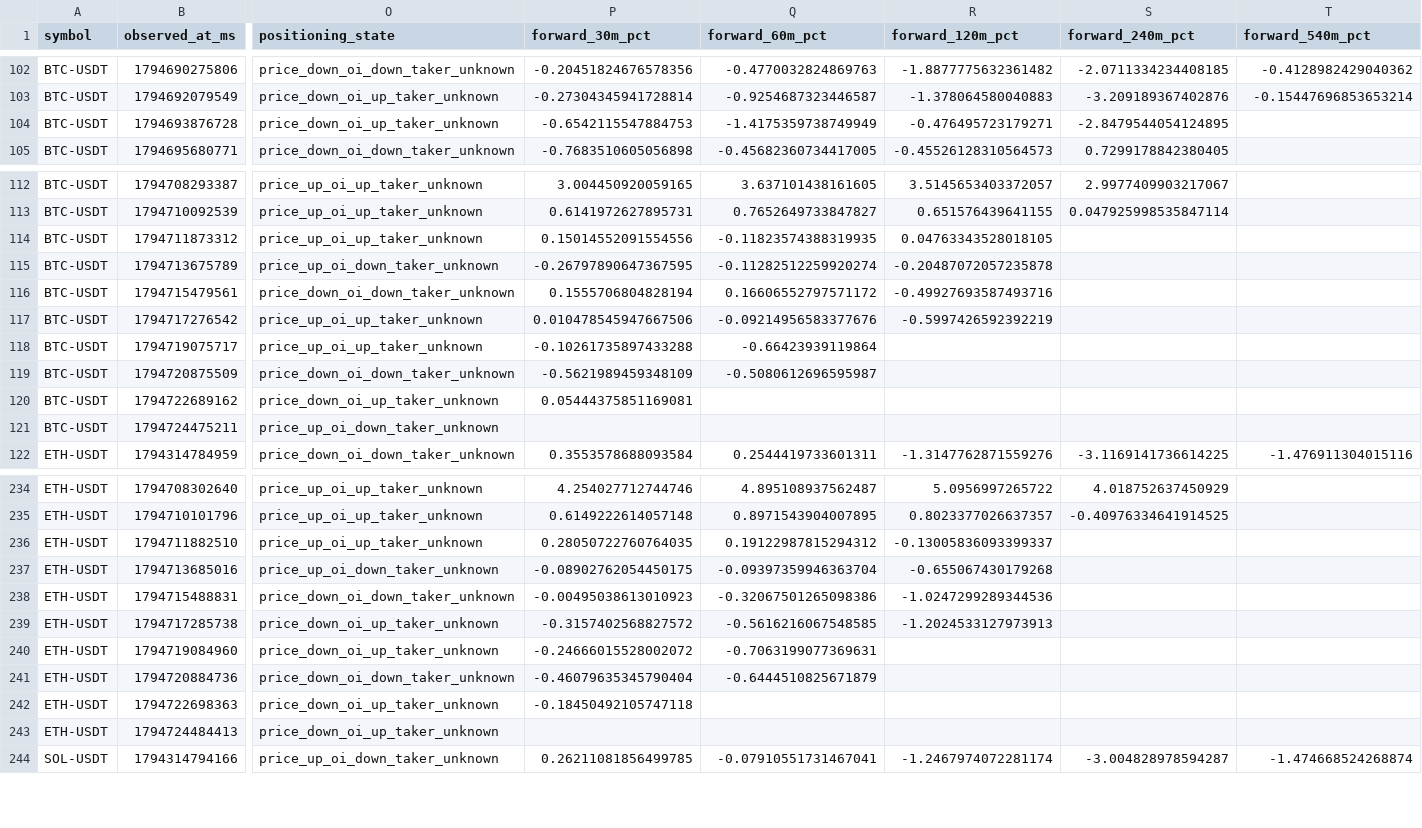
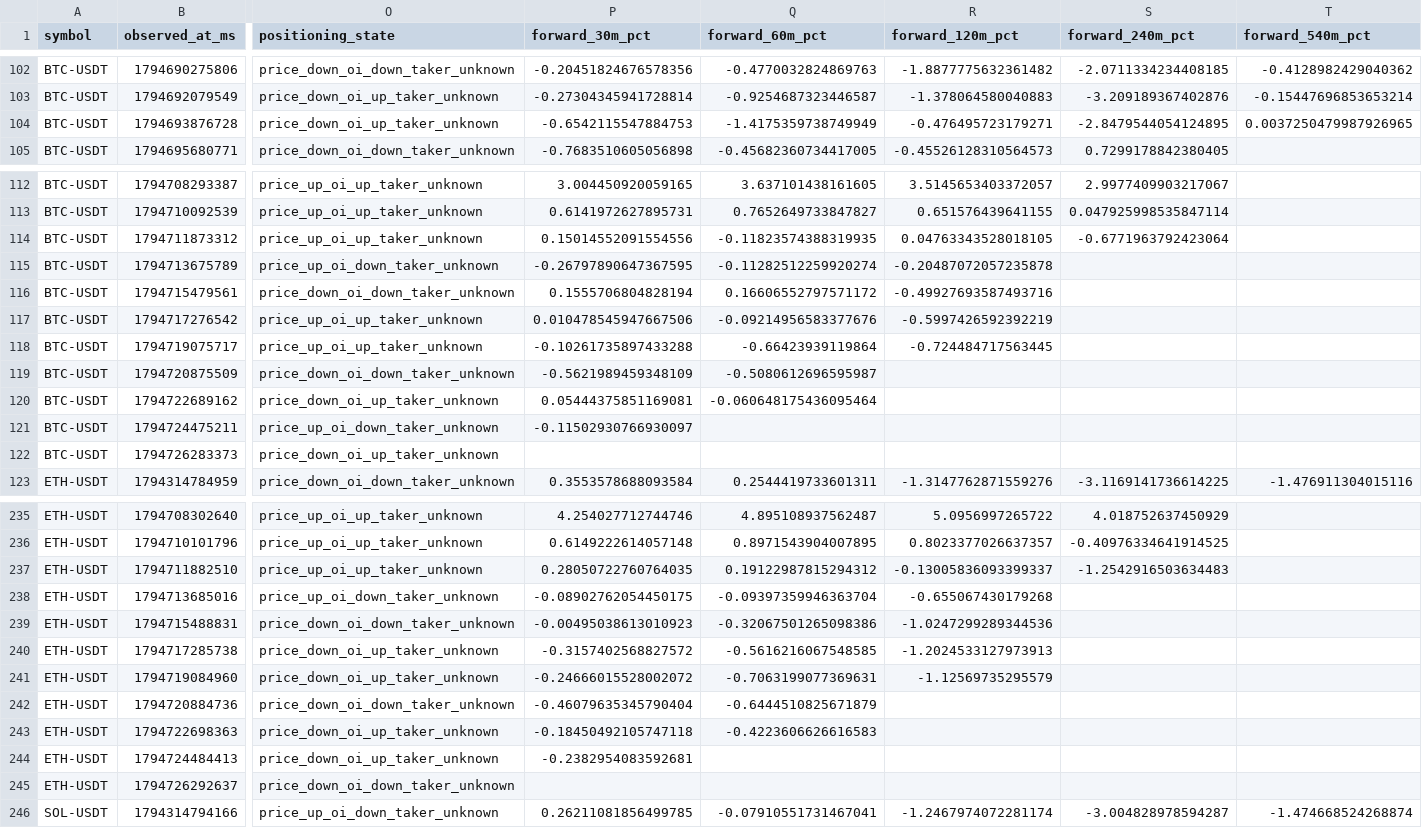
Before and after one commit to Gamadril34rus/astra_bot, a CSV file: data/bingx_usdm/positioning_shadow/positioning_samples.csv, drawn as a sheet; only a part is shown, gaps mark what is left out; addresses are those after the commit; rows hold the shown columns only; the diff covers the shown part only; the diff names each change by its address in the sheet, - before the commit and + after, or states it on an @@ line.

```diff
--- a/data/bingx_usdm/positioning_shadow/positioning_samples.csv
+++ b/data/bingx_usdm/positioning_shadow/positioning_samples.csv
-T104 (forward_540m_pct): (empty)
+T104 (forward_540m_pct): 0.0037250479987926965
-S114 (forward_240m_pct): (empty)
+S114 (forward_240m_pct): -0.6771963792423064
-R118 (forward_120m_pct): (empty)
+R118 (forward_120m_pct): -0.724484717563445
-Q120 (forward_60m_pct): (empty)
+Q120 (forward_60m_pct): -0.060648175436095464
-P121 (forward_30m_pct): (empty)
+P121 (forward_30m_pct): -0.11502930766930097
+row 122: BTC-USDT | 1794726283373 | price_down_oi_up_taker_unknown
-S237 (forward_240m_pct): (empty)
+S237 (forward_240m_pct): -1.2542916503634483
-R241 (forward_120m_pct): (empty)
+R241 (forward_120m_pct): -1.12569735295579
-Q243 (forward_60m_pct): (empty)
+Q243 (forward_60m_pct): -0.4223606626616583
-P244 (forward_30m_pct): (empty)
+P244 (forward_30m_pct): -0.2382954083592681
+row 245: ETH-USDT | 1794726292637 | price_down_oi_down_taker_unknown
```
Also changed, not shown: 3 added rows and 16 edited cells elsewhere in this file, data/bingx_usdm/open_interest/BTCUSDT_open_interest.csv, data/bingx_usdm/open_interest/ETHUSDT_open_interest.csv, 11 other files.
